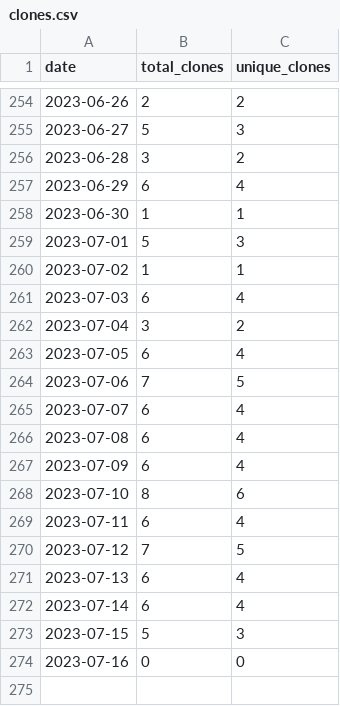
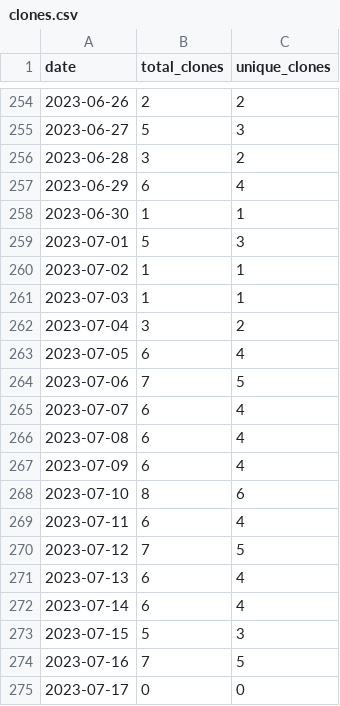
Before and after one commit to merrymitch/COMP2710, a CSV file: .traffic/clones.csv, drawn as a sheet; only a part is shown, gaps mark what is left out.

Commit message:
Updating repository traffic

```diff
--- a/.traffic/clones.csv
+++ b/.traffic/clones.csv
@@ -260,3 +260,3 @@ date,total_clones,unique_clones
 2023-07-02,1,1
-2023-07-03,6,4
+2023-07-03,1,1
 2023-07-04,3,2
@@ -273,2 +273,3 @@ date,total_clones,unique_clones
 2023-07-15,5,3
-2023-07-16,0,0
+2023-07-16,7,5
+2023-07-17,0,0
```
Also changed, not shown: .traffic/views.csv, 3 other files.
